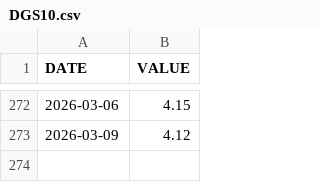
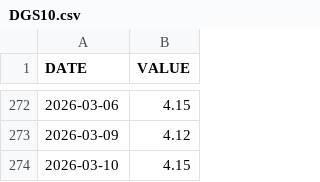
Before and after one commit to YONGJINSONG/market, a CSV file: data/fred/DGS10.csv, drawn as a sheet; only a part is shown, gaps mark what is left out; the diff names each change by its address in the sheet, - before the commit and + after, or states it on an @@ line.

```diff
--- a/data/fred/DGS10.csv
+++ b/data/fred/DGS10.csv
+row 274: 2026-03-10 | 4.15
```
Also changed, not shown: data/fred/DGS2.csv, 6 other files.
